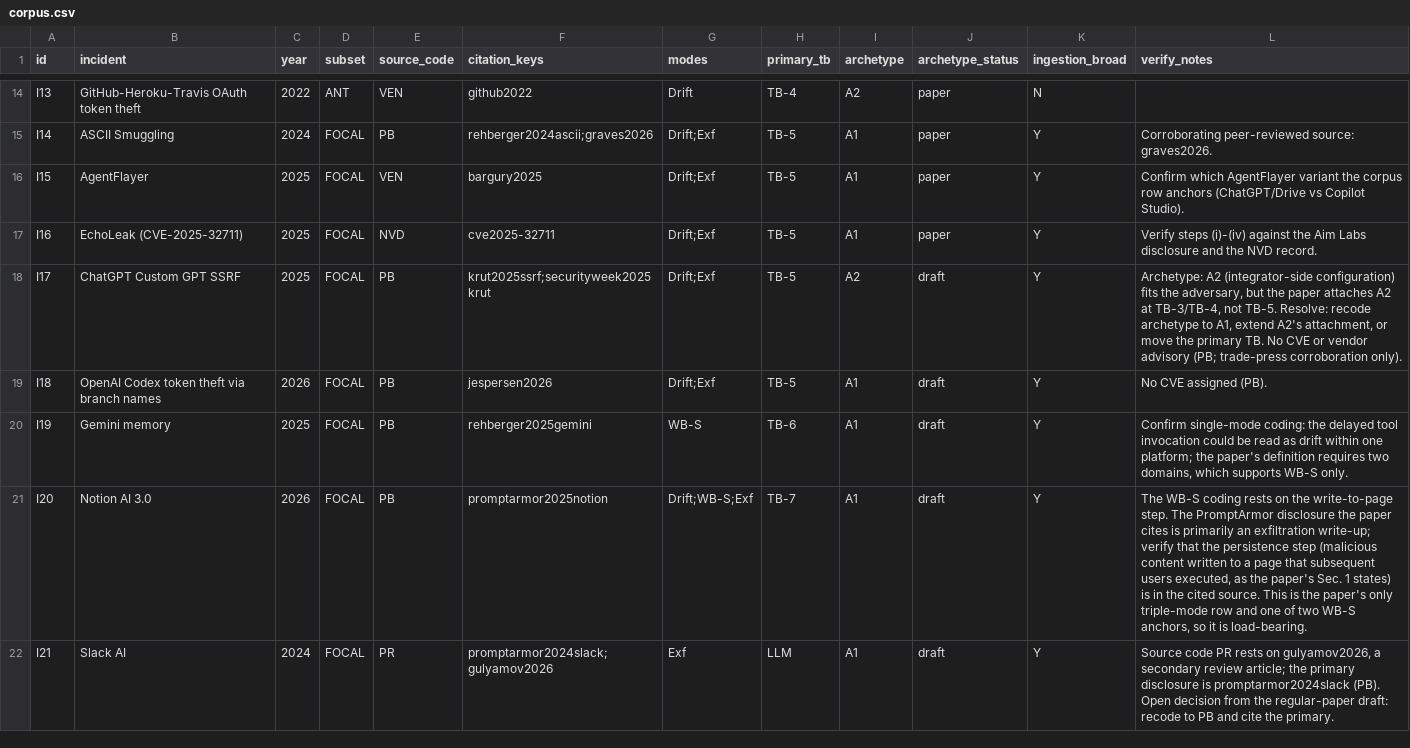
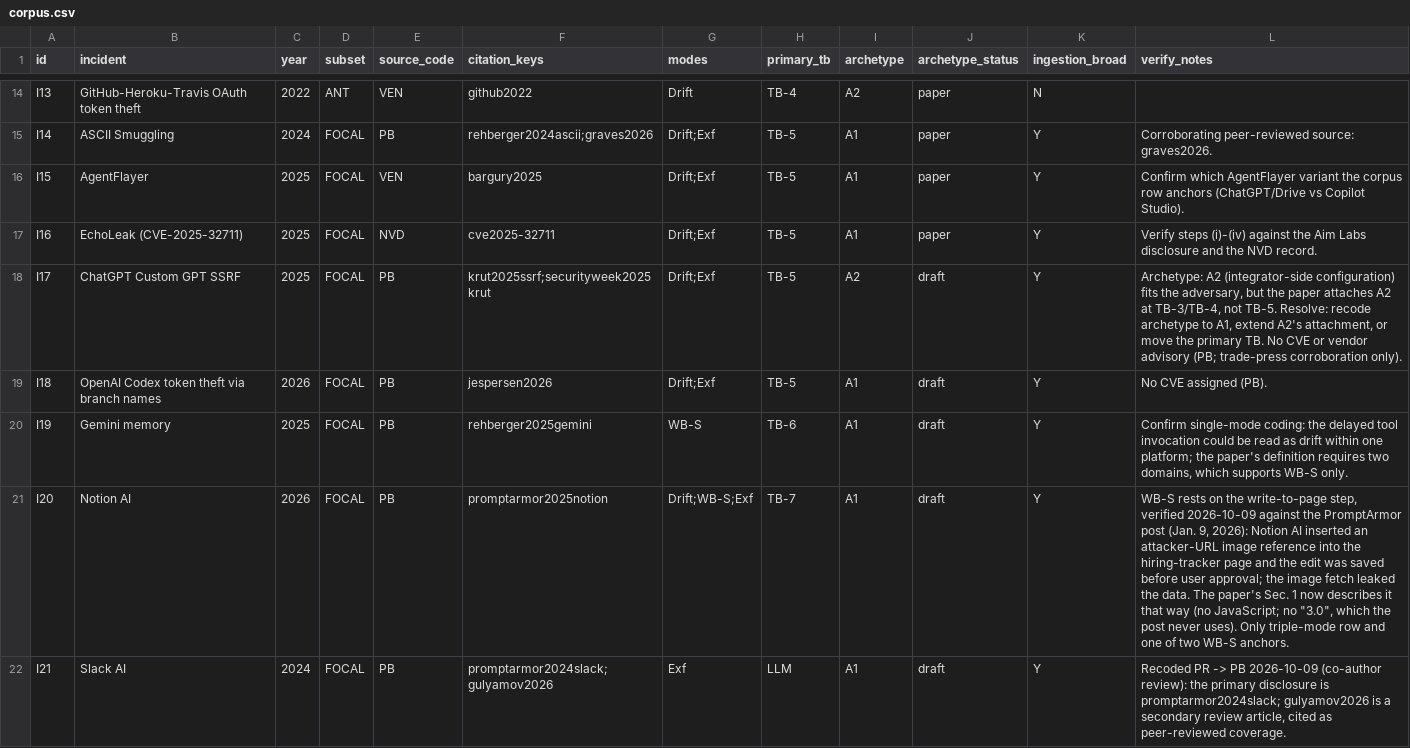
Before and after one commit to CRADLEUM/seam-threat-model-supplement, a CSV file: corpus/corpus.csv, drawn as a sheet; only a part is shown, gaps mark what is left out.

```diff
--- a/corpus/corpus.csv
+++ b/corpus/corpus.csv
@@ -20,3 +20,3 @@ I18,OpenAI Codex token theft via branch names,2026,FOCAL,PB,jespersen2026,Drift;
 I19,Gemini memory,2025,FOCAL,PB,rehberger2025gemini,WB-S,TB-6,A1,draft,Y,"Confirm single-mode coding: the delayed tool invocation could be read as drift within one platform; the paper's definition requires two domains, which supports WB-S only."
-I20,Notion AI 3.0,2026,FOCAL,PB,promptarmor2025notion,Drift;WB-S;Exf,TB-7,A1,draft,Y,"The WB-S coding rests on the write-to-page step. The PromptArmor disclosure the paper cites is primarily an exfiltration write-up; verify that the persistence step (malicious content written to a page that subsequent users executed, as the paper's Sec. 1 states) is in the cited source. This is the paper's only triple-mode row and one of two WB-S anchors, so it is load-bearing."
-I21,Slack AI,2024,FOCAL,PR,promptarmor2024slack;gulyamov2026,Exf,LLM,A1,draft,Y,"Source code PR rests on gulyamov2026, a secondary review article; the primary disclosure is promptarmor2024slack (PB). Open decision from the regular-paper draft: recode to PB and cite the primary."
+I20,Notion AI,2026,FOCAL,PB,promptarmor2025notion,Drift;WB-S;Exf,TB-7,A1,draft,Y,"WB-S rests on the write-to-page step, verified 2026-10-09 against the PromptArmor post (Jan. 9, 2026): Notion AI inserted an attacker-URL image reference into the hiring-tracker page and the edit was saved before user approval; the image fetch leaked the data. The paper's Sec. 1 now describes it that way (no JavaScript; no ""3.0"", which the post never uses). Only triple-mode row and one of two WB-S anchors."
+I21,Slack AI,2024,FOCAL,PB,promptarmor2024slack;gulyamov2026,Exf,LLM,A1,draft,Y,"Recoded PR -> PB 2026-10-09 (co-author review): the primary disclosure is promptarmor2024slack; gulyamov2026 is a secondary review article, cited as peer-reviewed coverage."
```
Also changed, not shown: codebook/screening_log.csv, elicitation/stride_linddun_matrix.csv, 7 other files.
